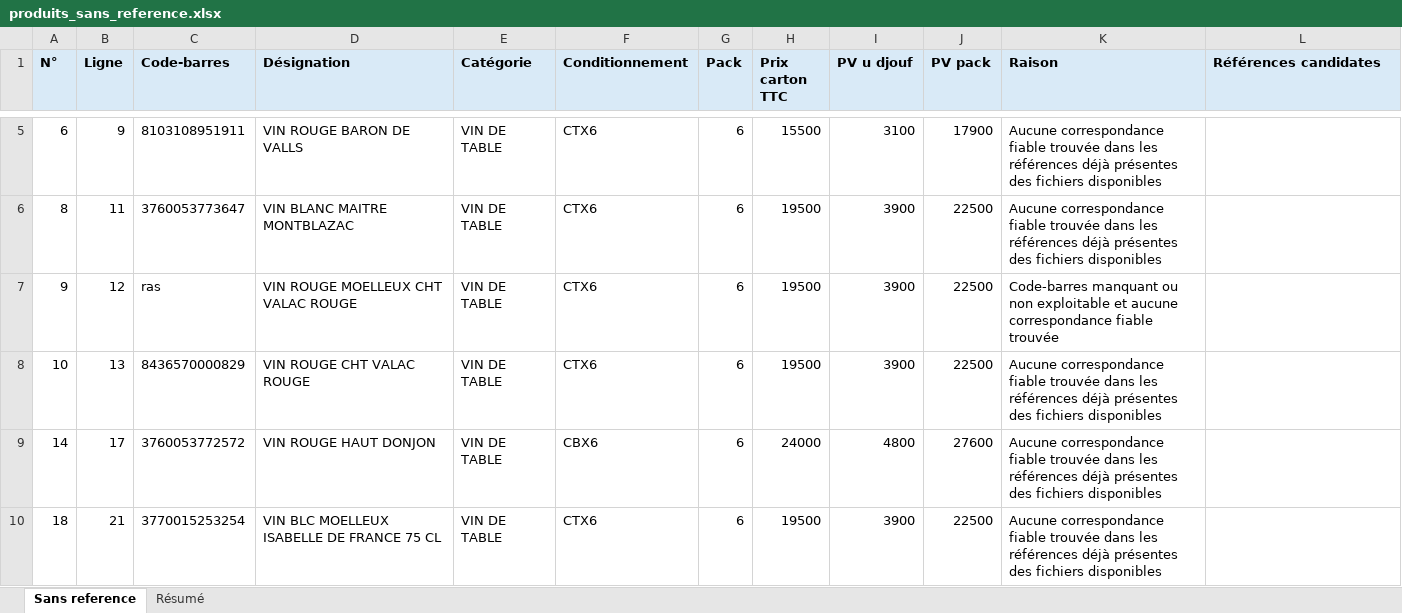
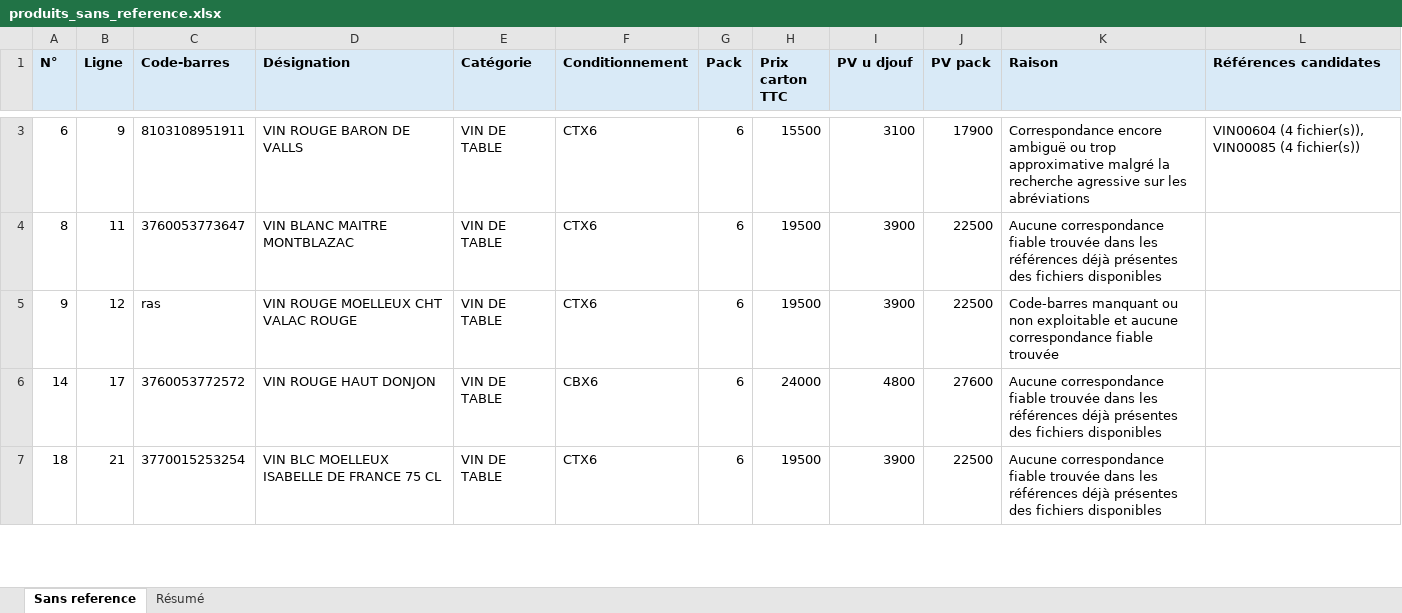
Before and after one commit to dani679091817/code, an Excel workbook: produits_sans_reference.xlsx, sheet Sans reference, drawn as a sheet; only a part is shown, gaps mark what is left out; values as stored, in another font and other column widths than the file's, no borders; removed rows and columns are numbered as before the commit, all else as after; the diff covers the shown part only; the diff names each change by its address in the sheet, - before the commit and + after, or states it on an @@ line.

```diff
--- a/produits_sans_reference.xlsx (sheet Sans reference)
+++ b/produits_sans_reference.xlsx (sheet Sans reference)
-K3 (Raison): Aucune correspondance fiable trouvée dans les références déjà présentes des fichiers disponibles
+K3 (Raison): Correspondance encore ambiguë ou trop approximative malgré la recherche agressive sur les abréviations
-L3 (Références candidates): (empty)
+L3 (Références candidates): VIN00604 (4 fichier(s)), VIN00085 (4 fichier(s))
-row 8: 10 | 13 | 8436570000829 | VIN ROUGE CHT VALAC ROUGE | VIN DE TABLE | CTX6 | 6 | 19500 | 3900 | 22500 | Aucune correspondance fiable trouvée dans les références déjà présentes des fichiers disponibles
```
Also changed, not shown: 7 added rows, 48 removed rows and 10 edited cells elsewhere in this sheet, sheet Résumé, nouvelleliste_complete_modifiee.xlsx.
